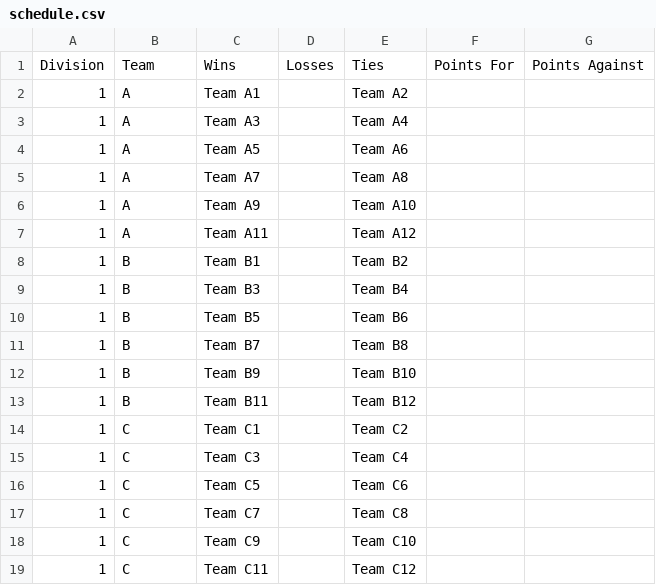
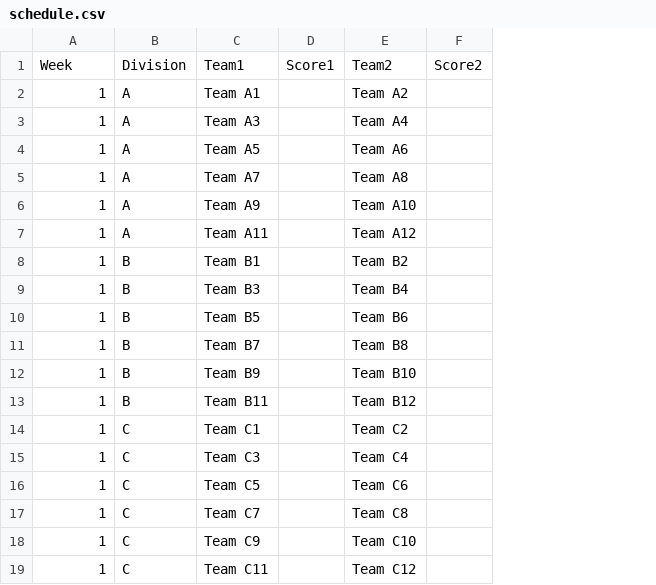
Before and after one commit to Lhclarkkent/mens-league-standings, a CSV file: schedule.csv, drawn as a sheet; removed rows and columns are numbered as before the commit, all else as after; the diff names each change by its address in the sheet, - before the commit and + after, or states it on an @@ line.

Commit message:
Update schedule.csv

```diff
--- a/schedule.csv
+++ b/schedule.csv
-column D, empty
+column D, empty
-column F, empty
-column G, empty
+column F, empty
-row 1: Division | Team | Wins | Losses | Ties | Points For | Points Against
+row 1: Week | Division | Team1 | Score1 | Team2 | Score2
```
